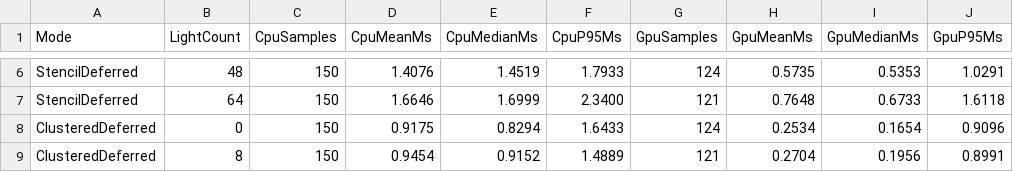
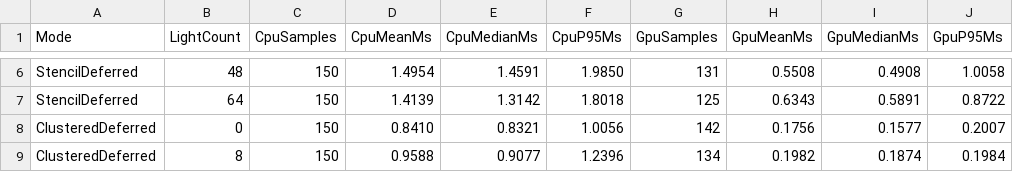
Before and after one commit to Gaolingx/Glx.CustomURP, a CSV file: URPSample01/PLAN/TODO/12-GpuLightList/validation/G1/T5-runtime/player-d3d11/CdPerf.csv, drawn as a sheet; only a part is shown, gaps mark what is left out; the diff covers the shown part only; the diff names each change by its address in the sheet, - before the commit and + after, or states it on an @@ line.

```diff
--- a/URPSample01/PLAN/TODO/12-GpuLightList/validation/G1/T5-runtime/player-d3d11/CdPerf.csv
+++ b/URPSample01/PLAN/TODO/12-GpuLightList/validation/G1/T5-runtime/player-d3d11/CdPerf.csv
-D6 (CpuMeanMs): 1.4076
+D6 (CpuMeanMs): 1.4954
-E6 (CpuMedianMs): 1.4519
+E6 (CpuMedianMs): 1.4591
-F6 (CpuP95Ms): 1.7933
+F6 (CpuP95Ms): 1.9850
-G6 (GpuSamples): 124
+G6 (GpuSamples): 131
-H6 (GpuMeanMs): 0.5735
+H6 (GpuMeanMs): 0.5508
-I6 (GpuMedianMs): 0.5353
+I6 (GpuMedianMs): 0.4908
-J6 (GpuP95Ms): 1.0291
+J6 (GpuP95Ms): 1.0058
-D7 (CpuMeanMs): 1.6646
+D7 (CpuMeanMs): 1.4139
-E7 (CpuMedianMs): 1.6999
+E7 (CpuMedianMs): 1.3142
-F7 (CpuP95Ms): 2.3400
+F7 (CpuP95Ms): 1.8018
-G7 (GpuSamples): 121
+G7 (GpuSamples): 125
-H7 (GpuMeanMs): 0.7648
+H7 (GpuMeanMs): 0.6343
-I7 (GpuMedianMs): 0.6733
+I7 (GpuMedianMs): 0.5891
-J7 (GpuP95Ms): 1.6118
+J7 (GpuP95Ms): 0.8722
-D8 (CpuMeanMs): 0.9175
+D8 (CpuMeanMs): 0.8410
-E8 (CpuMedianMs): 0.8294
+E8 (CpuMedianMs): 0.8321
-F8 (CpuP95Ms): 1.6433
+F8 (CpuP95Ms): 1.0056
-G8 (GpuSamples): 124
+G8 (GpuSamples): 142
-H8 (GpuMeanMs): 0.2534
+H8 (GpuMeanMs): 0.1756
-I8 (GpuMedianMs): 0.1654
+I8 (GpuMedianMs): 0.1577
-J8 (GpuP95Ms): 0.9096
+J8 (GpuP95Ms): 0.2007
-D9 (CpuMeanMs): 0.9454
+D9 (CpuMeanMs): 0.9588
-E9 (CpuMedianMs): 0.9152
+E9 (CpuMedianMs): 0.9077
-F9 (CpuP95Ms): 1.4889
+F9 (CpuP95Ms): 1.2396
-G9 (GpuSamples): 121
+G9 (GpuSamples): 134
-H9 (GpuMeanMs): 0.2704
+H9 (GpuMeanMs): 0.1982
-I9 (GpuMedianMs): 0.1956
+I9 (GpuMedianMs): 0.1874
-J9 (GpuP95Ms): 0.8991
+J9 (GpuP95Ms): 0.1984
```
Also changed, not shown: 98 edited cells elsewhere in this file, URPSample01/PLAN/TODO/12-GpuLightList/validation/G1/T5-runtime/player-d3d12/CdPerf.csv, 27 other files.
